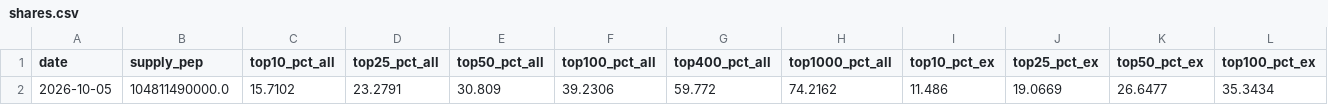
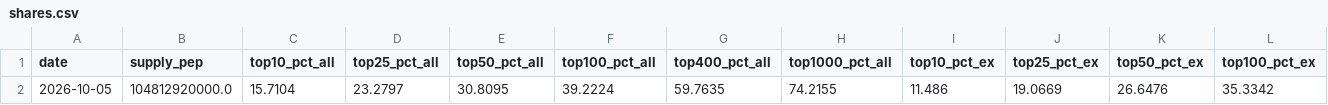
Before and after one commit to PepecoinHub/pepecoinhub.github.io, a CSV file: docs/data/shares.csv, drawn as a sheet; only a part is shown; removed rows and columns are numbered as before the commit, all else as after; rows hold the shown columns only; the diff names each change by its address in the sheet, - before the commit and + after, or states it on an @@ line.

```diff
--- a/docs/data/shares.csv
+++ b/docs/data/shares.csv
-row 2: 2026-10-05 | 104811490000.0 | 15.7102 | 23.2791 | 30.809 | 39.2306 | 59.772 | 74.2162 | 11.486 | 19.0669 | 26.6477 | 35.3434
+row 2: 2026-10-05 | 104812920000.0 | 15.7104 | 23.2797 | 30.8095 | 39.2224 | 59.7635 | 74.2155 | 11.486 | 19.0669 | 26.6476 | 35.3342
```
Also changed, not shown: 2 other files.
